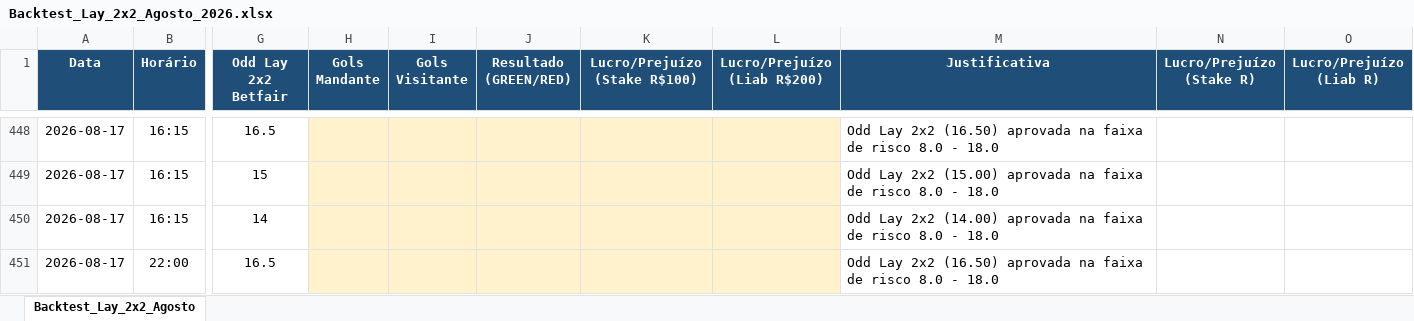
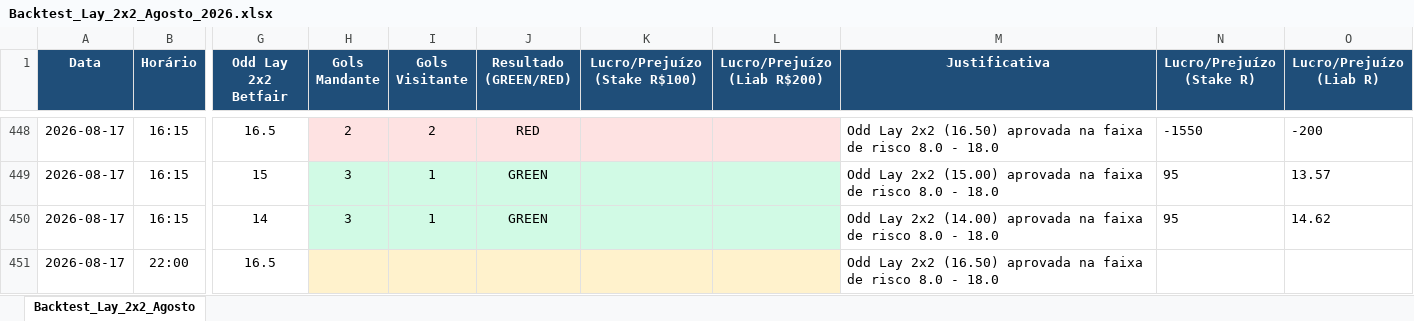
Before and after one commit to rpthiago/ARKAD_PROD, an Excel workbook: Backtest_Lay_2x2_Agosto_2026.xlsx, sheet Backtest_Lay_2x2_Agosto, drawn as a sheet; only a part is shown, gaps mark what is left out; values as stored, in another font and other column widths than the file's, no borders; the diff covers the shown part only; the diff names each change by its address in the sheet, - before the commit and + after, or states it on an @@ line.

```diff
--- a/Backtest_Lay_2x2_Agosto_2026.xlsx (sheet Backtest_Lay_2x2_Agosto)
+++ b/Backtest_Lay_2x2_Agosto_2026.xlsx (sheet Backtest_Lay_2x2_Agosto)
-H448 (Gols Mandante): (empty)
+H448 (Gols Mandante): 2
-I448 (Gols Visitante): (empty)
+I448 (Gols Visitante): 2
-J448 (Resultado (GREEN/RED)): (empty)
+J448 (Resultado (GREEN/RED)): RED
-N448 (Lucro/Prejuízo (Stake R)): (empty)
+N448 (Lucro/Prejuízo (Stake R)): -1550
-O448 (Lucro/Prejuízo (Liab R)): (empty)
+O448 (Lucro/Prejuízo (Liab R)): -200
-H449:H450 (Gols Mandante): (empty)
+H449:H450 (Gols Mandante): 3
-H449:L450 fill: #FFF2CC
+H449:L450 fill: #D1FAE5
-I449:I450 (Gols Visitante): (empty)
+I449:I450 (Gols Visitante): 1
-J449:J450 (Resultado (GREEN/RED)): (empty)
+J449:J450 (Resultado (GREEN/RED)): GREEN
-N449:N450 (Lucro/Prejuízo (Stake R)): (empty)
+N449:N450 (Lucro/Prejuízo (Stake R)): 95
-O449 (Lucro/Prejuízo (Liab R)): (empty)
+O449 (Lucro/Prejuízo (Liab R)): 13.57
-O450 (Lucro/Prejuízo (Liab R)): (empty)
+O450 (Lucro/Prejuízo (Liab R)): 14.62
```
Also changed, not shown: 50 edited cells and cell formats elsewhere in this sheet, lay0x3/Backtest_Lay_2x2_Agosto_2026.xlsx.
